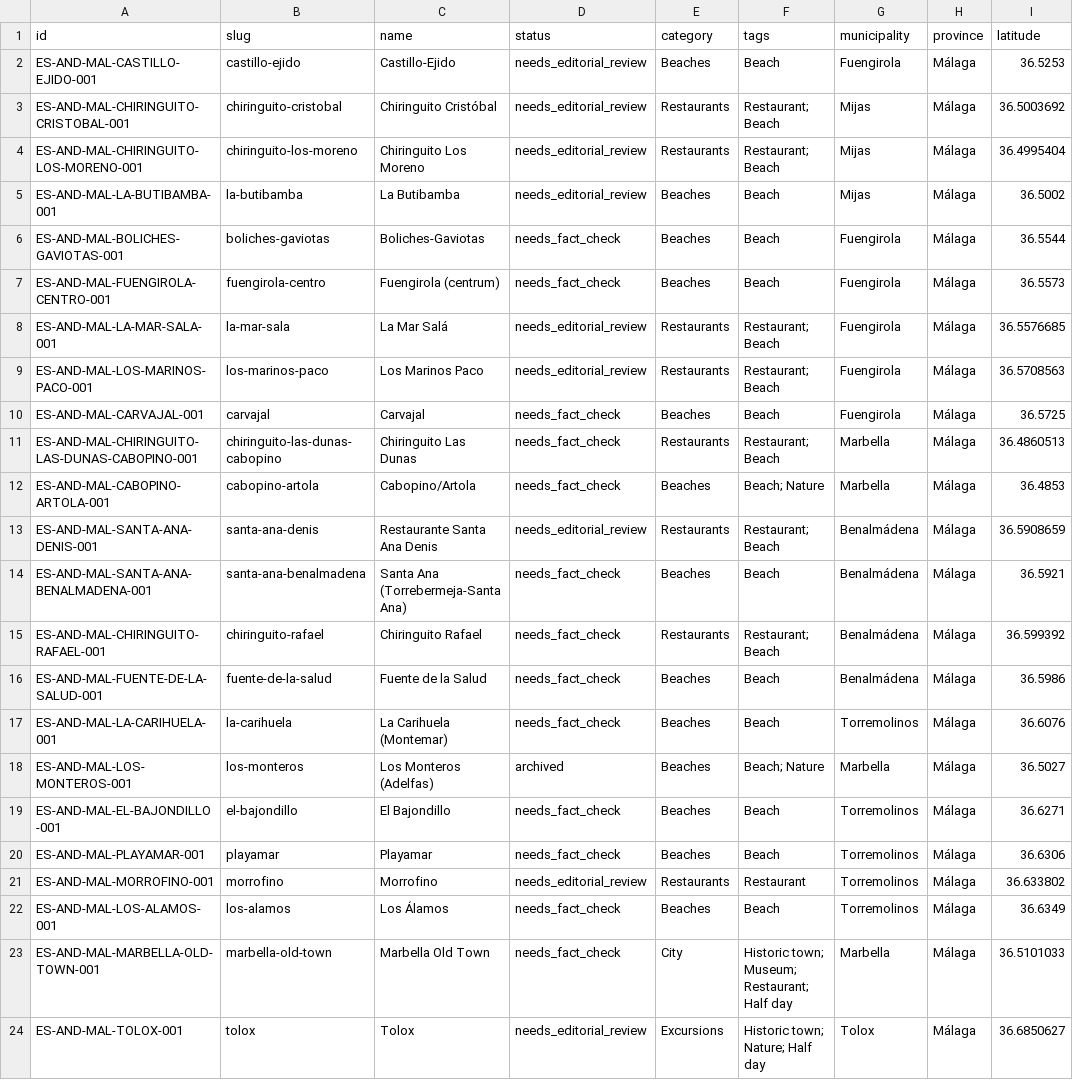
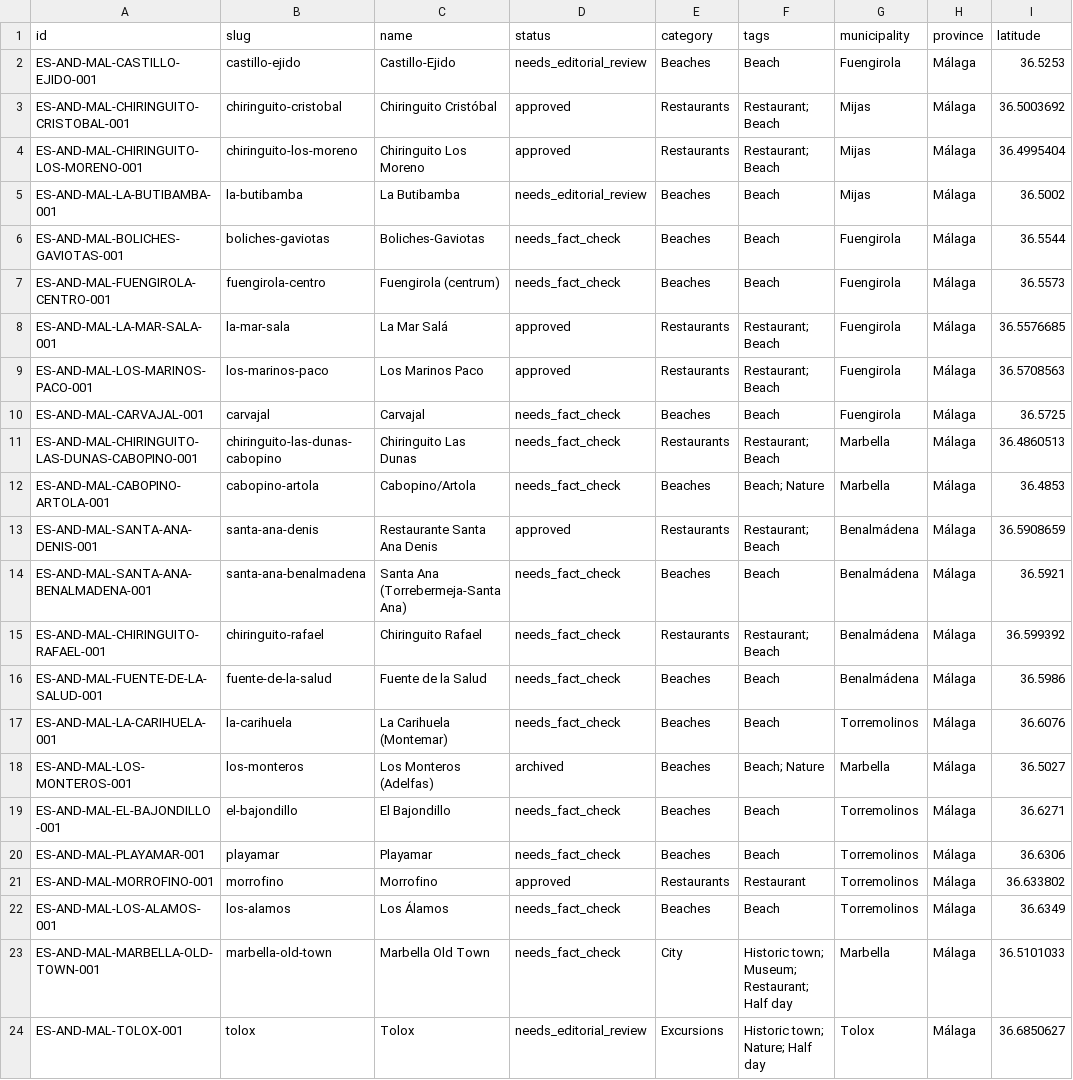
Before and after one commit to thomasericolesen/callemilano, a CSV file: data/place-catalog.csv, drawn as a sheet; only a part is shown; the diff names each change by its address in the sheet, - before the commit and + after, or states it on an @@ line.

```diff
--- a/data/place-catalog.csv
+++ b/data/place-catalog.csv
-D3:D4 (status): needs_editorial_review
+D3:D4 (status): approved
-D8:D9 (status): needs_editorial_review
+D8:D9 (status): approved
-D13 (status): needs_editorial_review
+D13 (status): approved
-D21 (status): needs_editorial_review
+D21 (status): approved
```
Also changed, not shown: 8 other files.
